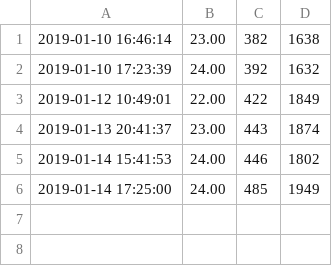
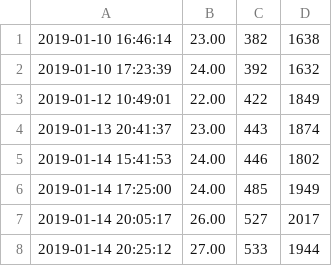
Before and after one commit to Mikulas/thesis, a CSV file: progress.csv, drawn as a sheet.

```diff
--- a/progress.csv
+++ b/progress.csv
@@ -6 +6,3 @@
 2019-01-14 17:25:00,24.00,485,1949
+2019-01-14 20:05:17,26.00,527,2017
+2019-01-14 20:25:12,27.00,533,1944
```
Also changed, not shown: 4 other files.
